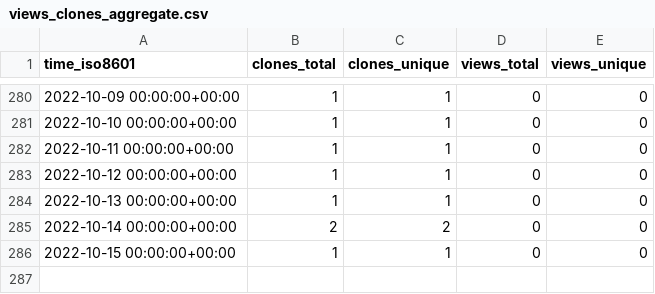
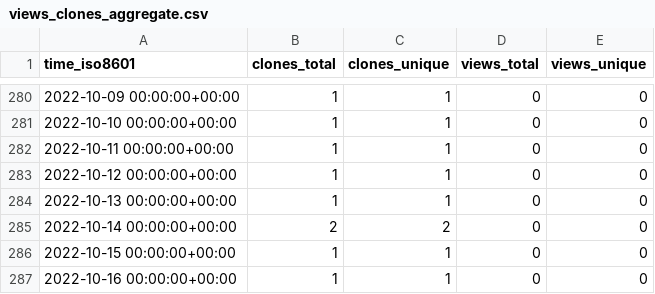
Before and after one commit to chjch/LAA6656, a CSV file: chjch/LAA6656/ghrs-data/views_clones_aggregate.csv, drawn as a sheet; only a part is shown, gaps mark what is left out; the diff names each change by its address in the sheet, - before the commit and + after, or states it on an @@ line.

```diff
--- a/chjch/LAA6656/ghrs-data/views_clones_aggregate.csv
+++ b/chjch/LAA6656/ghrs-data/views_clones_aggregate.csv
+row 287: 2022-10-16 00:00:00+00:00 | 1 | 1 | 0 | 0
```
Also changed, not shown: 1 other file.
